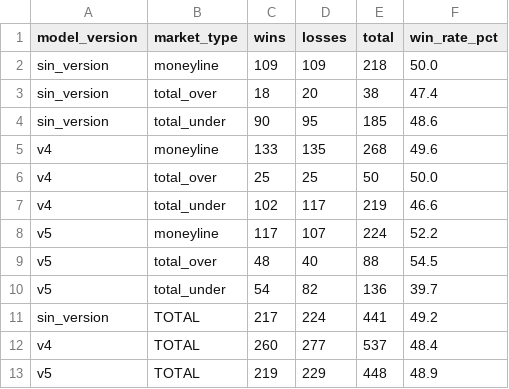
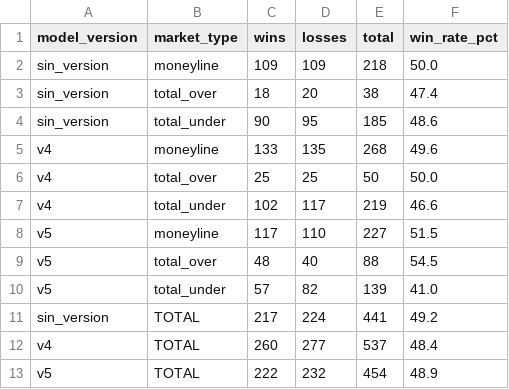
Before and after one commit to DiegoG882/MLB_BetBuilder, a CSV file: data/performance_summary.csv, drawn as a sheet.

```diff
--- a/data/performance_summary.csv
+++ b/data/performance_summary.csv
@@ -7,7 +7,7 @@ v4,total_over,25,25,50,50.0
 v4,total_under,102,117,219,46.6
-v5,moneyline,117,107,224,52.2
+v5,moneyline,117,110,227,51.5
 v5,total_over,48,40,88,54.5
-v5,total_under,54,82,136,39.7
+v5,total_under,57,82,139,41.0
 sin_version,TOTAL,217,224,441,49.2
 v4,TOTAL,260,277,537,48.4
-v5,TOTAL,219,229,448,48.9
+v5,TOTAL,222,232,454,48.9
```
Also changed, not shown: data/picks_history.csv, 3 other files.
